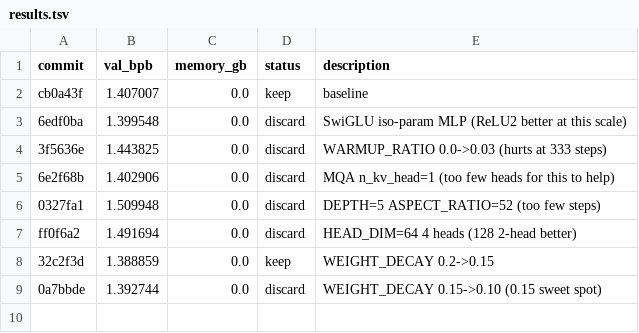
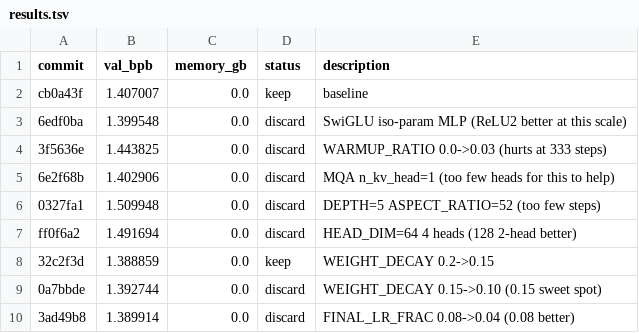
Before and after one commit to JSilvas/autoresearch-lab, a TSV file: results.tsv, drawn as a sheet.

Commit message:
Log Exp9 discard + insight note 01 (Exp1-5 summary)

```diff
--- a/results.tsv
+++ b/results.tsv
@@ -9 +9,2 @@ ff0f6a2	1.491694	0.0	discard	HEAD_DIM=64 4 heads (128 2-head better)
 0a7bbde	1.392744	0.0	discard	WEIGHT_DECAY 0.15->0.10 (0.15 sweet spot)
+3ad49b8	1.389914	0.0	discard	FINAL_LR_FRAC 0.08->0.04 (0.08 better)
```
Also changed, not shown: 3 other files.
